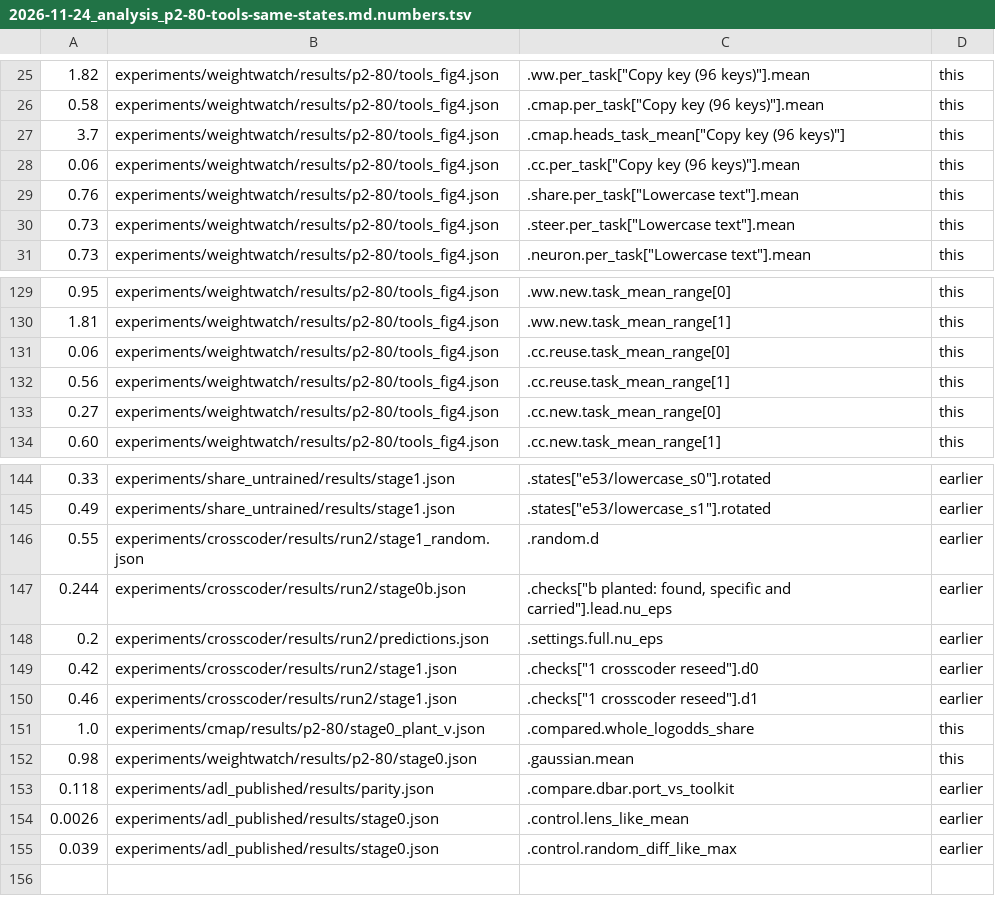
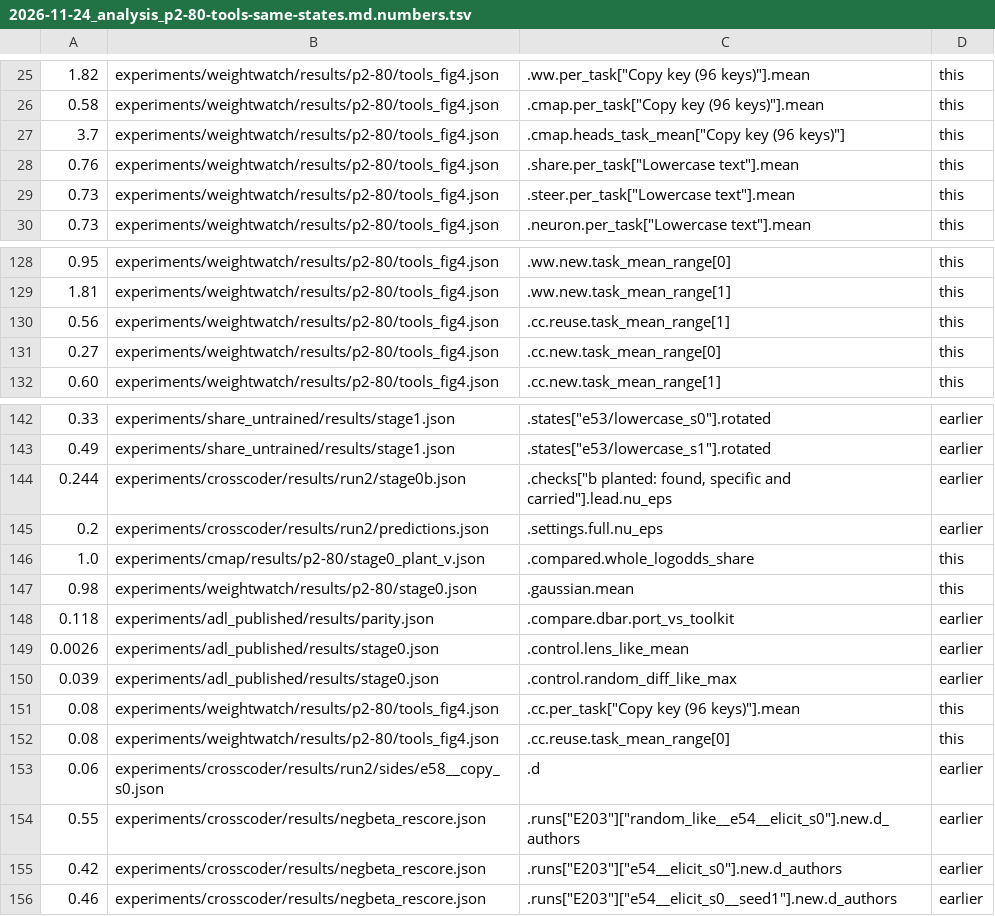
Before and after one commit to edwinagnew/commute-vpd, a TSV file: reports/analyses/2026-11-24_analysis_p2-80-tools-same-states.md.numbers.tsv, drawn as a sheet; only a part is shown, gaps mark what is left out; removed rows and columns are numbered as before the commit, all else as after; the diff names each change by its address in the sheet, - before the commit and + after, or states it on an @@ line.

```diff
--- a/reports/analyses/2026-11-24_analysis_p2-80-tools-same-states.md.numbers.tsv
+++ b/reports/analyses/2026-11-24_analysis_p2-80-tools-same-states.md.numbers.tsv
-row 28: 0.06 | experiments/weightwatch/results/p2-80/tools_fig4.json | .cc.per_task["Copy key (96 keys)"].mean | this
-row 131: 0.06 | experiments/weightwatch/results/p2-80/tools_fig4.json | .cc.reuse.task_mean_range[0] | this
-row 146: 0.55 | experiments/crosscoder/results/run2/stage1_random.json | .random.d | earlier
-row 149: 0.42 | experiments/crosscoder/results/run2/stage1.json | .checks["1 crosscoder reseed"].d0 | earlier
-row 150: 0.46 | experiments/crosscoder/results/run2/stage1.json | .checks["1 crosscoder reseed"].d1 | earlier
+row 151: 0.08 | experiments/weightwatch/results/p2-80/tools_fig4.json | .cc.per_task["Copy key (96 keys)"].mean | this
+row 152: 0.08 | experiments/weightwatch/results/p2-80/tools_fig4.json | .cc.reuse.task_mean_range[0] | this
+row 153: 0.06 | experiments/crosscoder/results/run2/sides/e58__copy_s0.json | .d | earlier
+row 154: 0.55 | experiments/crosscoder/results/negbeta_rescore.json | .runs["E203"]["random_like__e54__elicit_s0"].new.d_authors | earlier
+row 155: 0.42 | experiments/crosscoder/results/negbeta_rescore.json | .runs["E203"]["e54__elicit_s0"].new.d_authors | earlier
+row 156: 0.46 | experiments/crosscoder/results/negbeta_rescore.json | .runs["E203"]["e54__elicit_s0__seed1"].new.d_authors | earlier
```
Also changed, not shown: experiments/weightwatch/figures/tools_fig4.csv, 5 other files.
